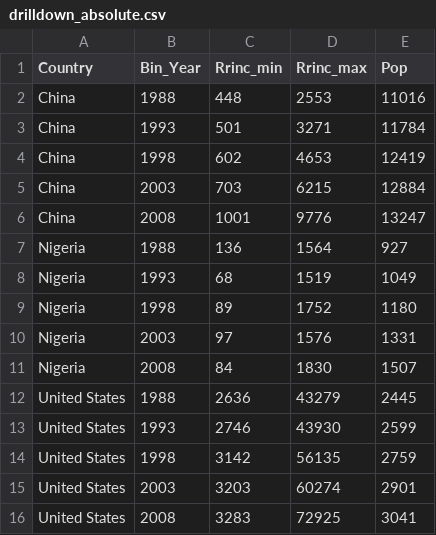
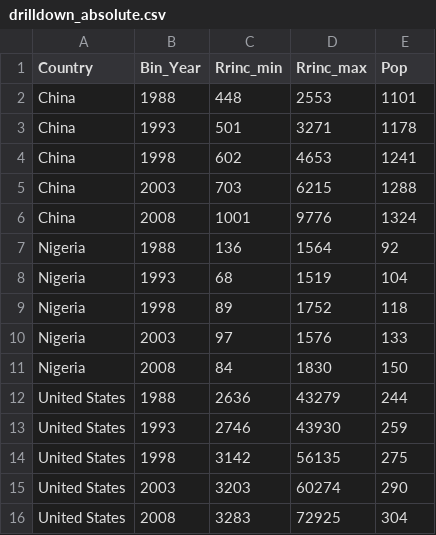
Before and after one commit to denisafanasev/cs498DataVisualization, a CSV file: data/drilldown_absolute.csv, drawn as a sheet.

```diff
--- a/data/drilldown_absolute.csv
+++ b/data/drilldown_absolute.csv
@@ -1,16 +1,16 @@
 Country,Bin_Year,Rrinc_min,Rrinc_max,Pop
-China,1988,448,2553,11016
-China,1993,501,3271,11784
-China,1998,602,4653,12419
-China,2003,703,6215,12884
-China,2008,1001,9776,13247
-Nigeria,1988,136,1564,927
-Nigeria,1993,68,1519,1049
-Nigeria,1998,89,1752,1180
-Nigeria,2003,97,1576,1331
-Nigeria,2008,84,1830,1507
-United States,1988,2636,43279,2445
-United States,1993,2746,43930,2599
-United States,1998,3142,56135,2759
-United States,2003,3203,60274,2901
-United States,2008,3283,72925,3041
+China,1988,448,2553,1101
+China,1993,501,3271,1178
+China,1998,602,4653,1241
+China,2003,703,6215,1288
+China,2008,1001,9776,1324
+Nigeria,1988,136,1564,92
+Nigeria,1993,68,1519,104
+Nigeria,1998,89,1752,118
+Nigeria,2003,97,1576,133
+Nigeria,2008,84,1830,150
+United States,1988,2636,43279,244
+United States,1993,2746,43930,259
+United States,1998,3142,56135,275
+United States,2003,3203,60274,290
+United States,2008,3283,72925,304
```
Also changed, not shown: 3 other files.
